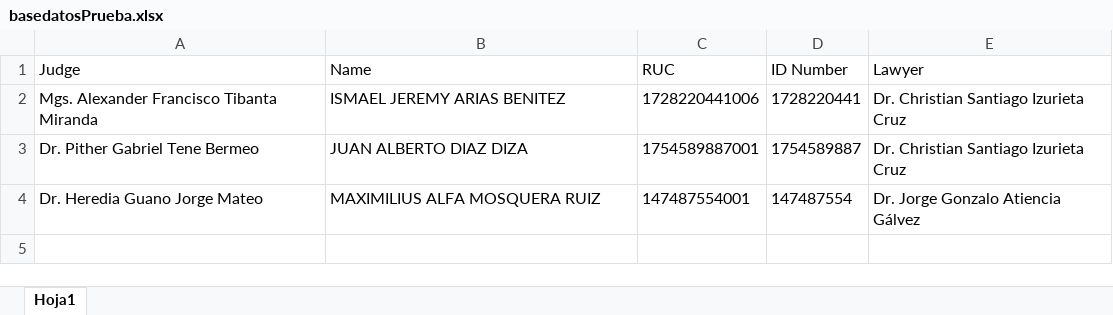
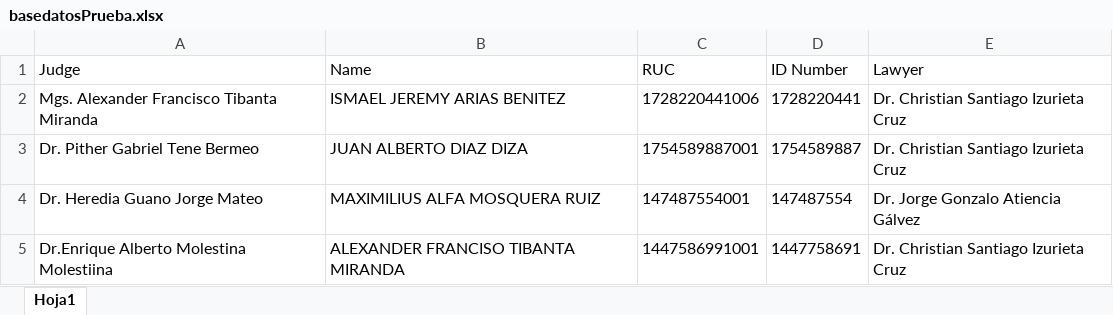
Before and after one commit to Alexander-Tibanta23/AutomatizacionWord, an Excel workbook: data/basedatosPrueba.xlsx, sheet Hoja1, drawn as a sheet; values as stored, in another font and other column widths than the file's, no borders; the diff names each change by its address in the sheet, - before the commit and + after, or states it on an @@ line.

```diff
--- a/data/basedatosPrueba.xlsx (sheet Hoja1)
+++ b/data/basedatosPrueba.xlsx (sheet Hoja1)
+row 5: Dr.Enrique Alberto Molestina Molestiina | ALEXANDER FRANCISO TIBANTA MIRANDA | 1447586991001 | 1447758691 | Dr. Christian Santiago Izurieta Cruz
```
Also changed, not shown: data/basedatosNatural.xlsx, data/detallesBasedatosNatural.xlsx, 13 other files.
